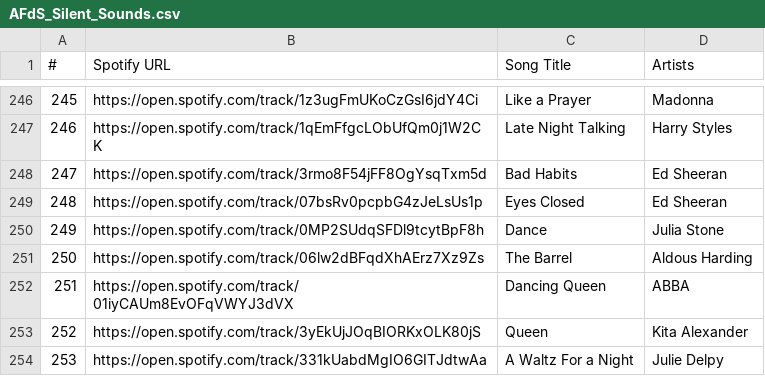
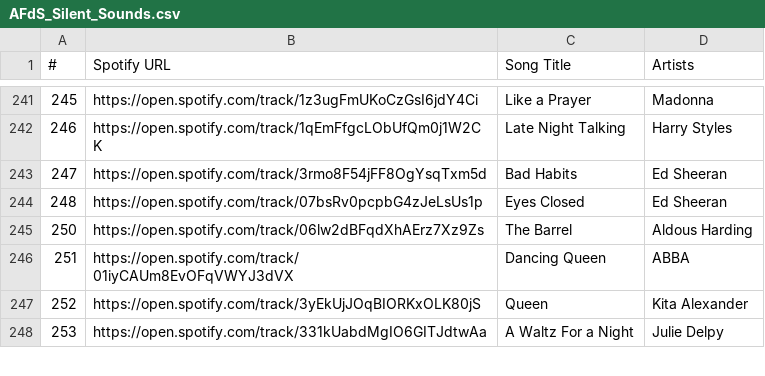
Before and after one commit to PeterStJacobs/abhlsd-net, a CSV file: an-feilire-de-seo/data/AFdS_Silent_Sounds.csv, drawn as a sheet; only a part is shown, gaps mark what is left out; the diff covers the shown part only; the diff names each change by its address in the sheet, - before the commit and + after, or states it on an @@ line.

```diff
--- a/an-feilire-de-seo/data/AFdS_Silent_Sounds.csv
+++ b/an-feilire-de-seo/data/AFdS_Silent_Sounds.csv
-row 250: 249 | https://open.spotify.com/track/0MP2SUdqSFDl9tcytBpF8h | Dance | Julia Stone
```
Also changed, not shown: 5 removed rows elsewhere in this file.
